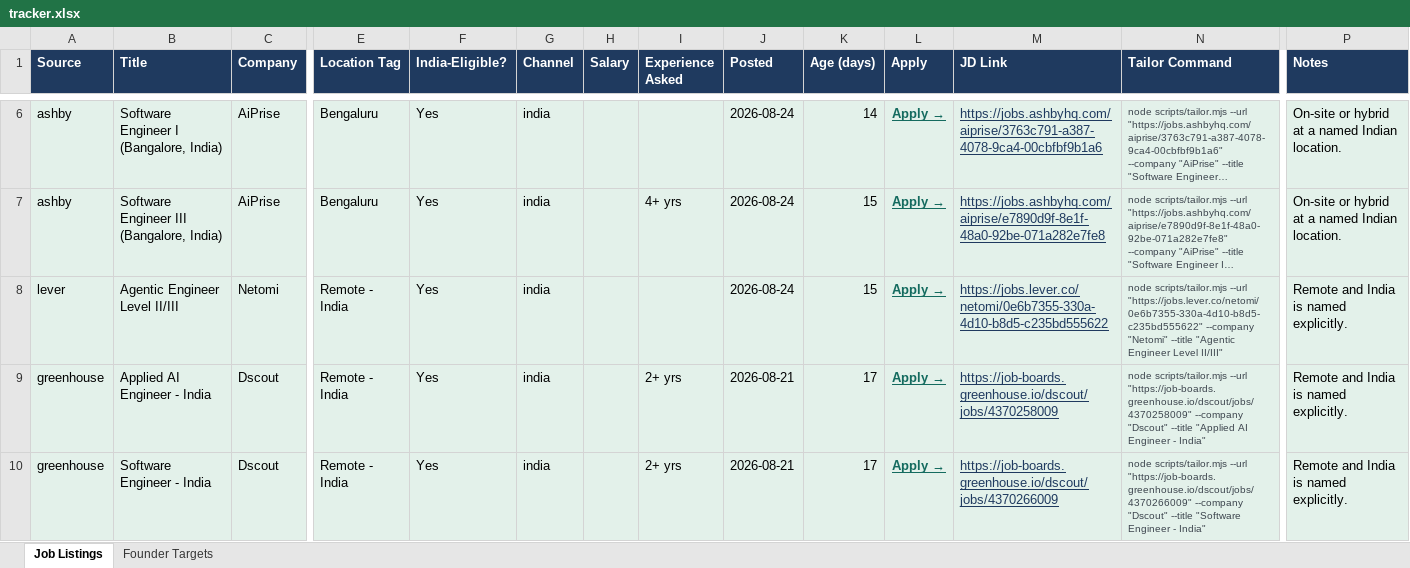
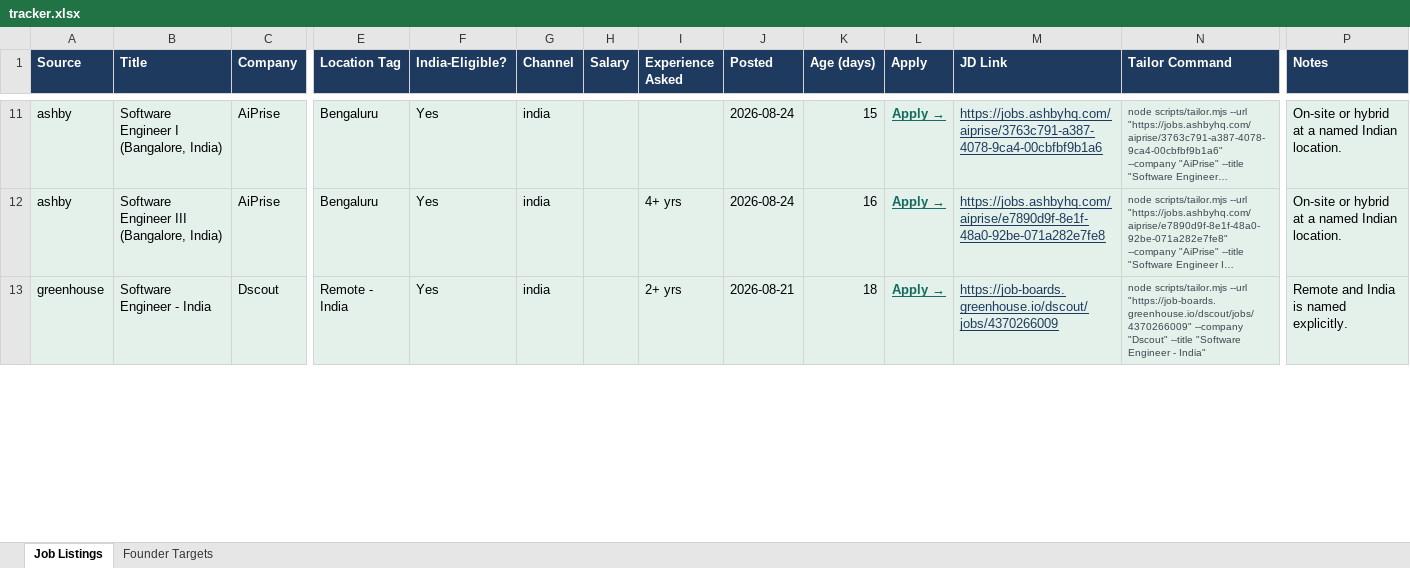
Before and after one commit to DevMankad1/dev-job-hunt, an Excel workbook: reports/tracker.xlsx, sheet Job Listings, drawn as a sheet; only a part is shown, gaps mark what is left out; long unchanged cells end in …; values as stored, in another font and other column widths than the file's, no borders; removed rows and columns are numbered as before the commit, all else as after; rows hold the shown columns only; the diff covers the shown part only; the diff names each change by its address in the sheet, - before the commit and + after, or states it on an @@ line.

```diff
--- a/reports/tracker.xlsx (sheet Job Listings)
+++ b/reports/tracker.xlsx (sheet Job Listings)
-K11 (Age (days)): 14
+K11 (Age (days)): 15
-K12 (Age (days)): 15
+K12 (Age (days)): 16
-row 8: lever | Agentic Engineer Level II/III | Netomi | Remote - India | Yes | india |  |  | 2026-08-24 | 15 | Apply → | https://jobs.lever.co/netomi/0e6b7355-330a-4d10-b8d5-c235bd555622 | node scripts/tailor.mjs --url "https://jobs.lever.co/netomi/0e6b7355-330a-4d10-b8d5-c235bd555622" --company "Netomi" --title "Agentic Engineer Level II/III" | Remote and India is named explicitly.
-row 9: greenhouse | Applied AI Engineer - India | Dscout | Remote - India | Yes | india |  | 2+ yrs | 2026-08-21 | 17 | Apply → | https://job-boards.greenhouse.io/dscout/jobs/4370258009 | node scripts/tailor.mjs --url "https://job-boards.greenhouse.io/dscout/jobs/4370258009" --company "Dscout" --title "Applied AI Engineer - India" | Remote and India is named explicitly.
-K13 (Age (days)): 17
+K13 (Age (days)): 18
```
Also changed, not shown: 5 added rows, 4 removed rows and 11 edited cells elsewhere in this sheet, 10 other files.
